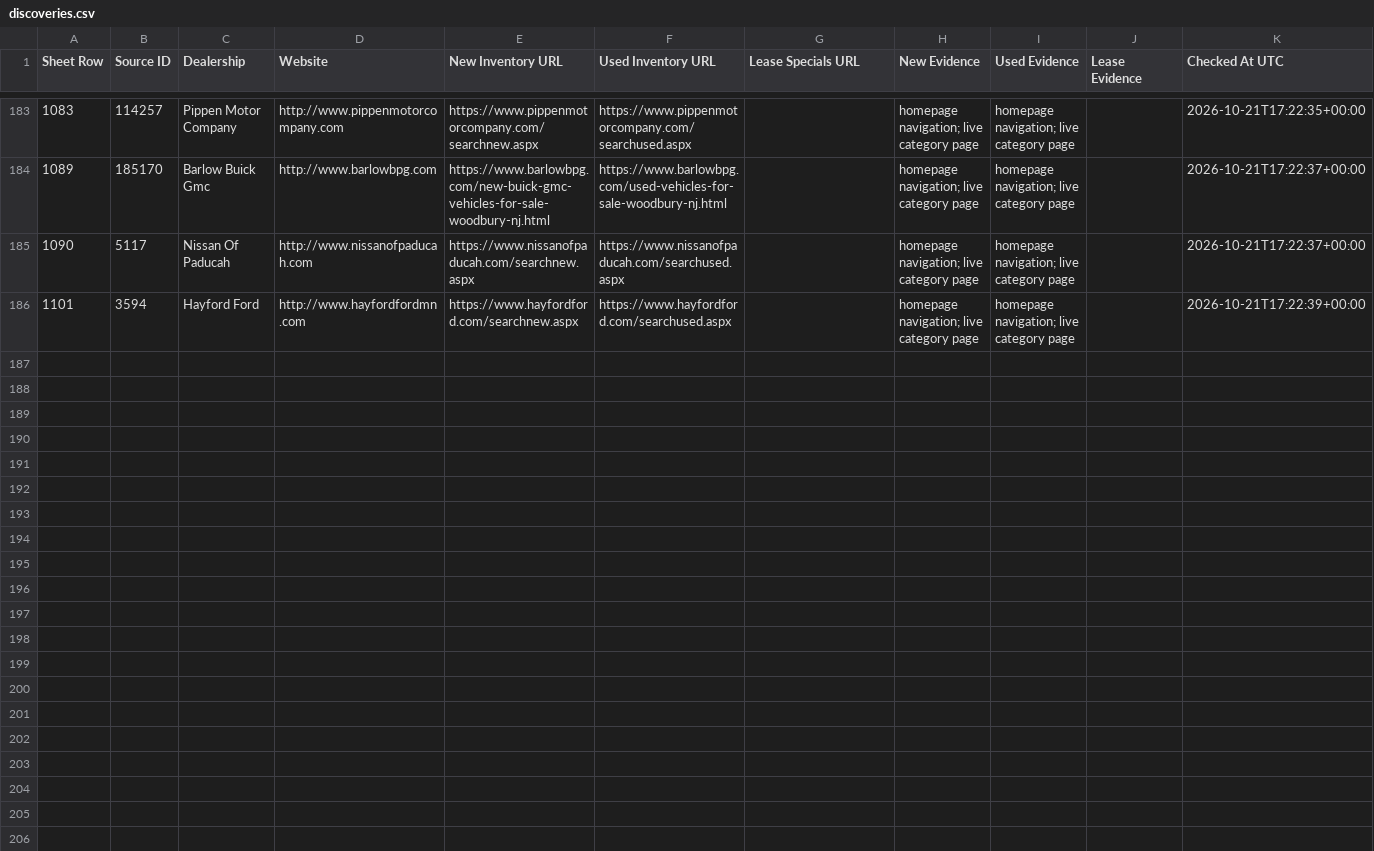
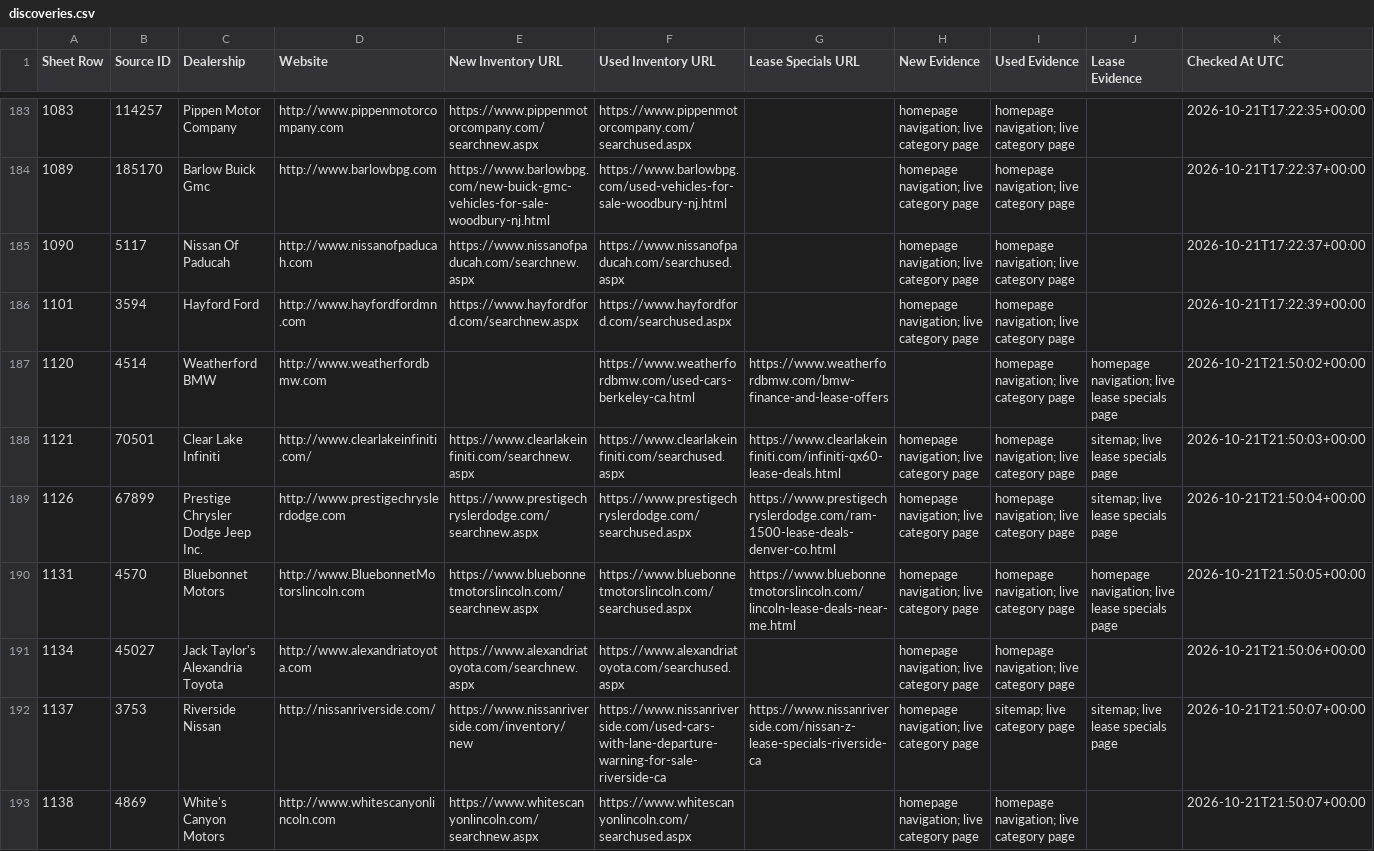
Before and after one commit to ClearlyAwesome/autopilot-dealer-url-discovery, a CSV file: results/discoveries.csv, drawn as a sheet; only a part is shown, gaps mark what is left out; rows hold the shown columns only; the diff covers the shown part only; the diff names each change by its address in the sheet, - before the commit and + after, or states it on an @@ line.

```diff
--- a/results/discoveries.csv
+++ b/results/discoveries.csv
+row 187: 1120 | 4514 | Weatherford BMW | http://www.weatherfordbmw.com |  | https://www.weatherfordbmw.com/used-cars-berkeley-ca.html | https://www.weatherfordbmw.com/bmw-finance-and-lease-offers |  | homepage navigation; live category page | homepage navigation; live lease specials page | 2026-10-21T21:50:02+00:00
+row 188: 1121 | 70501 | Clear Lake Infiniti | http://www.clearlakeinfiniti.com/ | https://www.clearlakeinfiniti.com/searchnew.aspx | https://www.clearlakeinfiniti.com/searchused.aspx | https://www.clearlakeinfiniti.com/infiniti-qx60-lease-deals.html | homepage navigation; live category page | homepage navigation; live category page | sitemap; live lease specials page | 2026-10-21T21:50:03+00:00
+row 189: 1126 | 67899 | Prestige Chrysler Dodge Jeep Inc. | http://www.prestigechryslerdodge.com | https://www.prestigechryslerdodge.com/searchnew.aspx | https://www.prestigechryslerdodge.com/searchused.aspx | https://www.prestigechryslerdodge.com/ram-1500-lease-deals-denver-co.html | homepage navigation; live category page | homepage navigation; live category page | sitemap; live lease specials page | 2026-10-21T21:50:04+00:00
+row 190: 1131 | 4570 | Bluebonnet Motors | http://www.BluebonnetMotorslincoln.com | https://www.bluebonnetmotorslincoln.com/searchnew.aspx | https://www.bluebonnetmotorslincoln.com/searchused.aspx | https://www.bluebonnetmotorslincoln.com/lincoln-lease-deals-near-me.html | homepage navigation; live category page | homepage navigation; live category page | homepage navigation; live lease specials page | 2026-10-21T21:50:05+00:00
+row 191: 1134 | 45027 | Jack Taylor's Alexandria Toyota | http://www.alexandriatoyota.com | https://www.alexandriatoyota.com/searchnew.aspx | https://www.alexandriatoyota.com/searchused.aspx |  | homepage navigation; live category page | homepage navigation; live category page |  | 2026-10-21T21:50:06+00:00
+row 192: 1137 | 3753 | Riverside Nissan | http://nissanriverside.com/ | https://www.nissanriverside.com/inventory/new | https://www.nissanriverside.com/used-cars-with-lane-departure-warning-for-sale-riverside-ca | https://www.nissanriverside.com/nissan-z-lease-specials-riverside-ca | homepage navigation; live category page | sitemap; live category page | sitemap; live lease specials page | 2026-10-21T21:50:07+00:00
+row 193: 1138 | 4869 | White's Canyon Motors | http://www.whitescanyonlincoln.com | https://www.whitescanyonlincoln.com/searchnew.aspx | https://www.whitescanyonlincoln.com/searchused.aspx |  | homepage navigation; live category page | homepage navigation; live category page |  | 2026-10-21T21:50:07+00:00
```
Also changed, not shown: 6 added rows elsewhere in this file, 3 other files.
